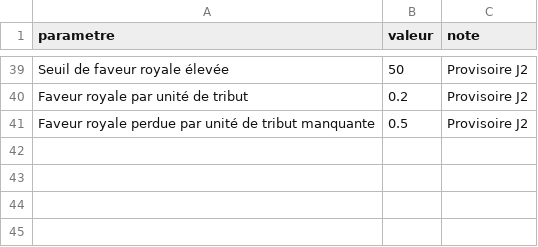
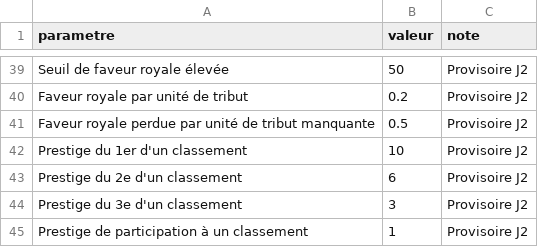
Before and after one commit to izardj/nomarque, a CSV file: data/economie/parametres.csv, drawn as a sheet; only a part is shown, gaps mark what is left out.

```diff
--- a/data/economie/parametres.csv
+++ b/data/economie/parametres.csv
@@ -41 +41,5 @@ Faveur royale par unité de tribut,0.2,Provisoire J2
 Faveur royale perdue par unité de tribut manquante,0.5,Provisoire J2
+Prestige du 1er d'un classement,10,Provisoire J2
+Prestige du 2e d'un classement,6,Provisoire J2
+Prestige du 3e d'un classement,3,Provisoire J2
+Prestige de participation à un classement,1,Provisoire J2
```
Also changed, not shown: 10 other files.
